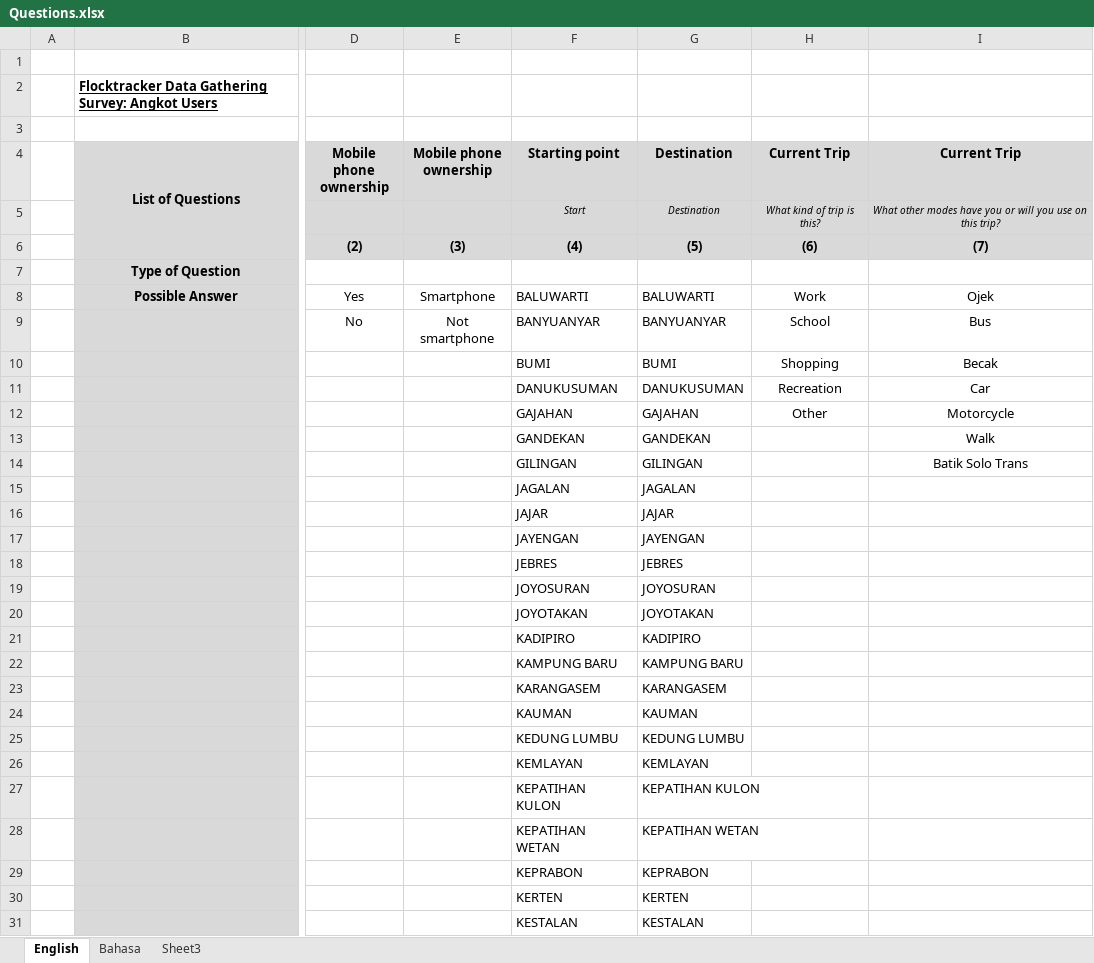
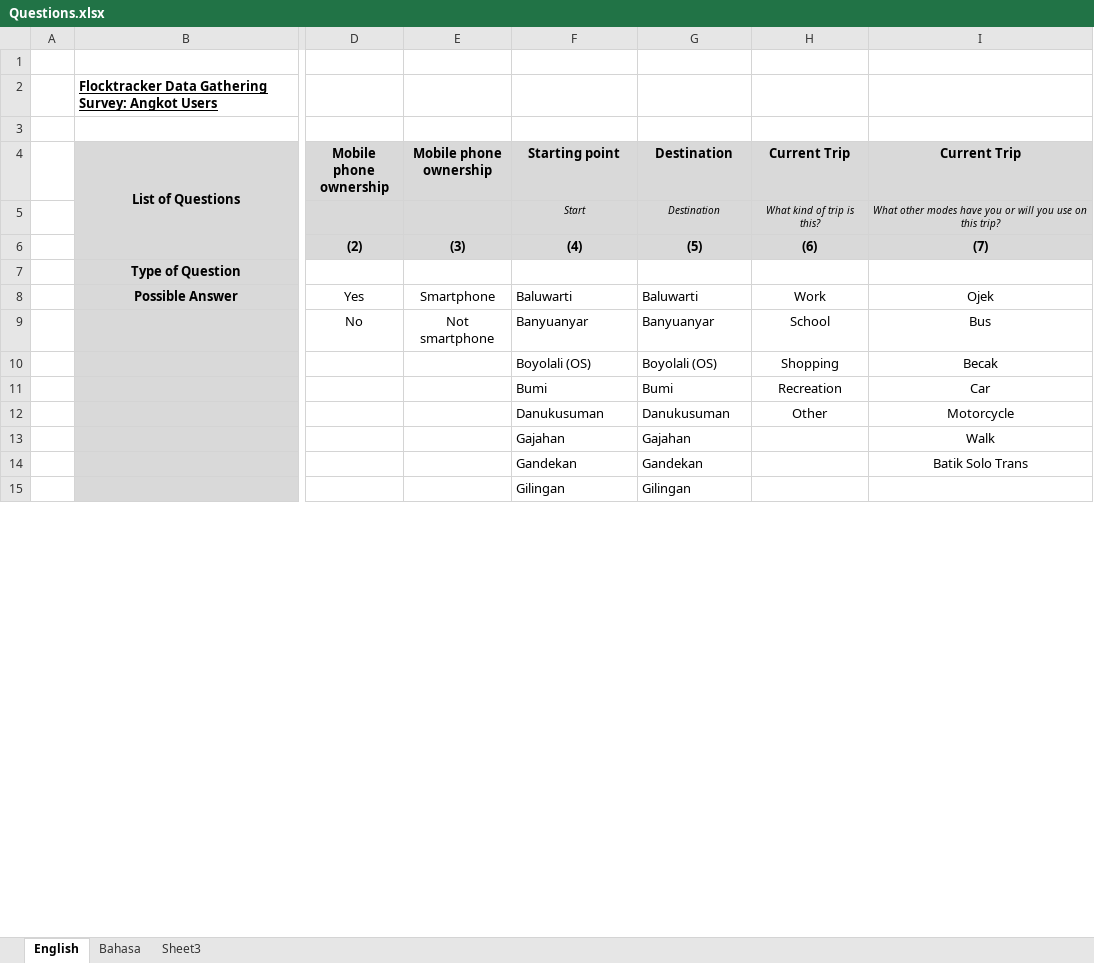
Before and after one commit to urbanlaunchpad/angkot-tracker, an Excel workbook: Questions.xlsx, sheet English, drawn as a sheet; only a part is shown, gaps mark what is left out; values as stored, in another font and other column widths than the file's, no borders; removed rows and columns are numbered as before the commit, all else as after; rows hold the shown columns only; the diff covers the shown part only; the diff names each change by its address in the sheet, - before the commit and + after, or states it on an @@ line.

Commit message:
Changed capitalization and ordered alphabetically neighborhoods

```diff
--- a/Questions.xlsx (sheet English)
+++ b/Questions.xlsx (sheet English)
-F8 (Starting point): BALUWARTI
+F8 (Starting point): Baluwarti
-G8 (Destination): BALUWARTI
+G8 (Destination): Baluwarti
-F9 (Starting point): BANYUANYAR
+F9 (Starting point): Banyuanyar
-G9 (Destination): BANYUANYAR
+G9 (Destination): Banyuanyar
-F10 (Starting point): BUMI
+F10 (Starting point): Boyolali (OS)
-G10 (Destination): BUMI
+G10 (Destination): Boyolali (OS)
-F11 (Starting point): DANUKUSUMAN
+F11 (Starting point): Bumi
-G11 (Destination): DANUKUSUMAN
+G11 (Destination): Bumi
-F12 (Starting point): GAJAHAN
+F12 (Starting point): Danukusuman
-G12 (Destination): GAJAHAN
+G12 (Destination): Danukusuman
-F13 (Starting point): GANDEKAN
+F13 (Starting point): Gajahan
-G13 (Destination): GANDEKAN
+G13 (Destination): Gajahan
-F14 (Starting point): GILINGAN
+F14 (Starting point): Gandekan
-G14 (Destination): GILINGAN
+G14 (Destination): Gandekan
-F15 (Starting point): JAGALAN
+F15 (Starting point): Gilingan
-G15 (Destination): JAGALAN
+G15 (Destination): Gilingan
-row 16:  |  |  |  | JAJAR | JAJAR
-row 17:  |  |  |  | JAYENGAN | JAYENGAN
-row 18:  |  |  |  | JEBRES | JEBRES
-row 19:  |  |  |  | JOYOSURAN | JOYOSURAN
-row 20:  |  |  |  | JOYOTAKAN | JOYOTAKAN
-row 21:  |  |  |  | KADIPIRO | KADIPIRO
-row 22:  |  |  |  | KAMPUNG BARU | KAMPUNG BARU
-row 23:  |  |  |  | KARANGASEM | KARANGASEM
-row 24:  |  |  |  | KAUMAN | KAUMAN
-row 25:  |  |  |  | KEDUNG LUMBU | KEDUNG LUMBU
-row 26:  |  |  |  | KEMLAYAN | KEMLAYAN
-row 27:  |  |  |  | KEPATIHAN KULON | KEPATIHAN KULON
-row 28:  |  |  |  | KEPATIHAN WETAN | KEPATIHAN WETAN
-row 29:  |  |  |  | KEPRABON | KEPRABON
-row 30:  |  |  |  | KERTEN | KERTEN
-row 31:  |  |  |  | KESTALAN | KESTALAN
```
Also changed, not shown: 44 added rows, 28 removed rows and 1 moved row elsewhere in this sheet, sheet Bahasa.
